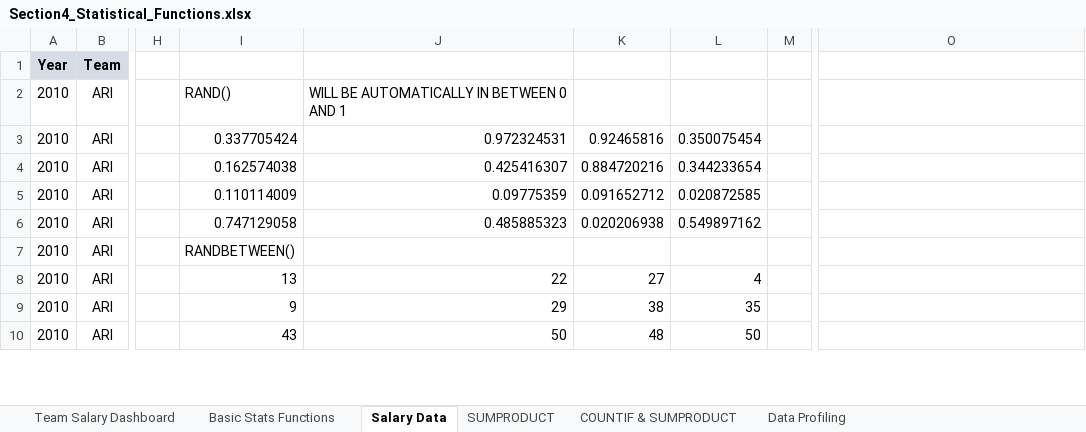
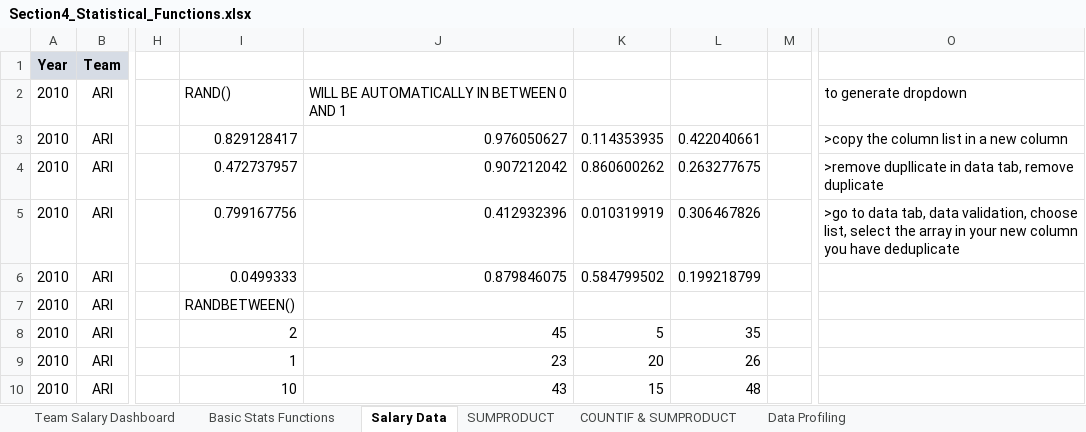
Before and after one commit to SitiAminatus/ExcelFormula, an Excel workbook: Section4_Statistical_Functions.xlsx, sheet Salary Data, drawn as a sheet; only a part is shown, gaps mark what is left out; values as stored, in another font and other column widths than the file's, no borders; the diff covers the shown part only; the diff names each change by its address in the sheet, - before the commit and + after, or states it on an @@ line.

```diff
--- a/Section4_Statistical_Functions.xlsx (sheet Salary Data)
+++ b/Section4_Statistical_Functions.xlsx (sheet Salary Data)
-O2: (empty)
+O2: to generate dropdown
-I3: 0.337705424
+I3: 0.829128417
-J3: 0.972324531
+J3: 0.976050627
-K3: 0.92465816
+K3: 0.114353935
-L3: 0.350075454
+L3: 0.422040661
-O3: (empty)
+O3: >copy the column list in a new column
-I4: 0.162574038
+I4: 0.472737957
-J4: 0.425416307
+J4: 0.907212042
-K4: 0.884720216
+K4: 0.860600262
-L4: 0.344233654
+L4: 0.263277675
-O4: (empty)
+O4: >remove dupllicate in data tab, remove duplicate
-I5: 0.110114009
+I5: 0.799167756
-J5: 0.09775359
+J5: 0.412932396
-K5: 0.091652712
+K5: 0.010319919
-L5: 0.020872585
+L5: 0.306467826
-O5: (empty)
+O5: >go to data tab, data validation, choose list, select the array in your new column you have deduplicate
-I6: 0.747129058
+I6: 0.0499333
-J6: 0.485885323
+J6: 0.879846075
-K6: 0.020206938
+K6: 0.584799502
-L6: 0.549897162
+L6: 0.199218799
-I8: 13
+I8: 2
-J8: 22
+J8: 45
-K8: 27
+K8: 5
-L8: 4
+L8: 35
-I9: 9
+I9: 1
-J9: 29
+J9: 23
-K9: 38
+K9: 20
-L9: 35
+L9: 26
-I10: 43
+I10: 10
-J10: 50
+J10: 43
-K10: 48
+K10: 15
-L10: 50
+L10: 48
```
Also changed, not shown: 8 edited cells elsewhere in this sheet, sheet Team Salary Dashboard, charts or pictures, Excel_Homework_Exercises.xlsx, Section3_Logical_Operators.xlsx, 4 other files.
